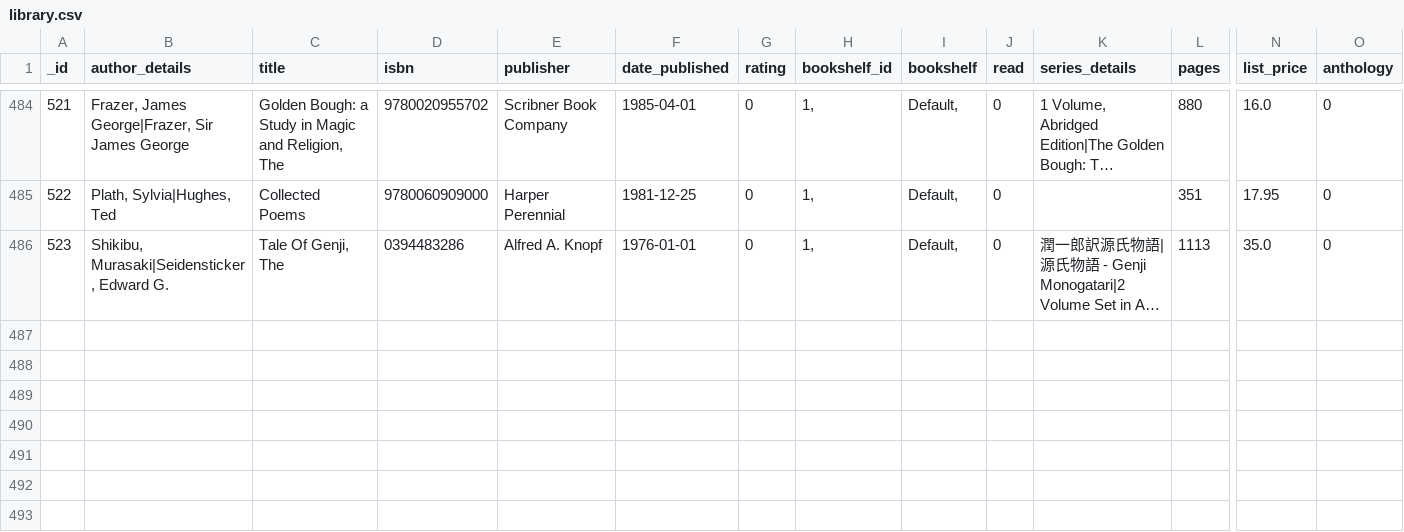
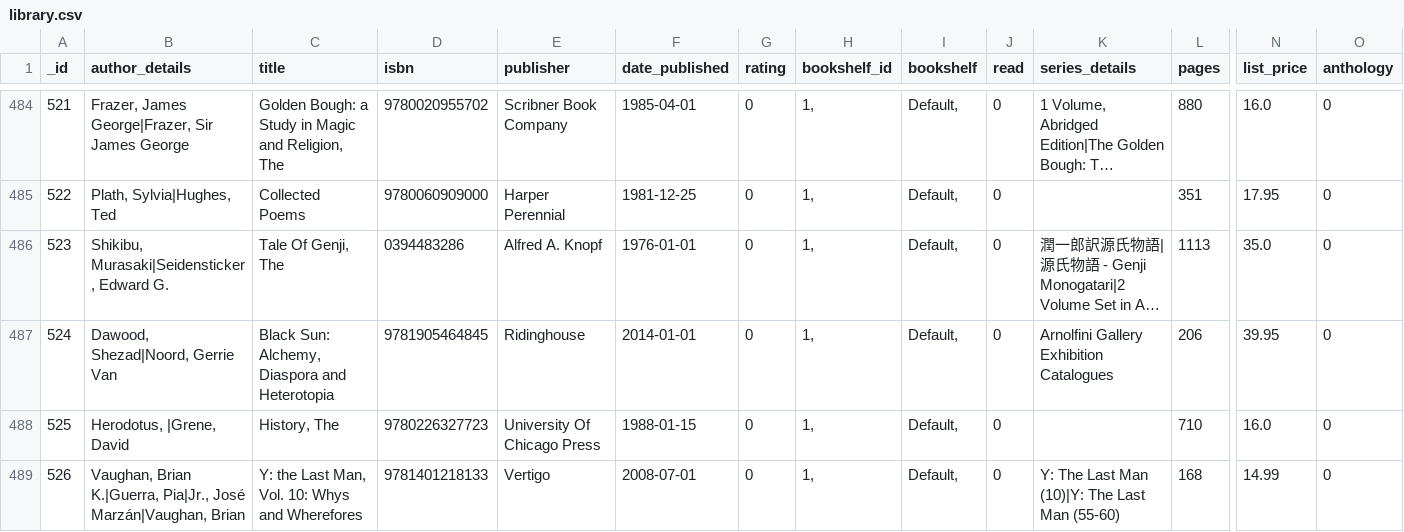
Before and after one commit to mouse-reeve/graph-books, a CSV file: utilities/library.csv, drawn as a sheet; only a part is shown, gaps mark what is left out; long unchanged cells end in …; rows hold the shown columns only; the diff names each change by its address in the sheet, - before the commit and + after, or states it on an @@ line.

Commit message:
Updates library csv

```diff
--- a/utilities/library.csv
+++ b/utilities/library.csv
+row 487: 524 | Dawood, Shezad|Noord, Gerrie Van | Black Sun: Alchemy, Diaspora and Heterotopia | 9781905464845 | Ridinghouse | 2014-01-01 | 0 | 1, | Default, | 0 | Arnolfini Gallery Exhibition Catalogues | 206 | 39.95 | 0
+row 488: 525 | Herodotus, |Grene, David | History, The | 9780226327723 | University Of Chicago Press | 1988-01-15 | 0 | 1, | Default, | 0 |  | 710 | 16.0 | 0
+row 489: 526 | Vaughan, Brian K.|Guerra, Pia|Jr., José Marzán|Vaughan, Brian | Y: the Last Man, Vol. 10: Whys and Wherefores | 9781401218133 | Vertigo | 2008-07-01 | 0 | 1, | Default, | 0 | Y: The Last Man (10)|Y: The Last Man (55-60) | 168 | 14.99 | 0
```
